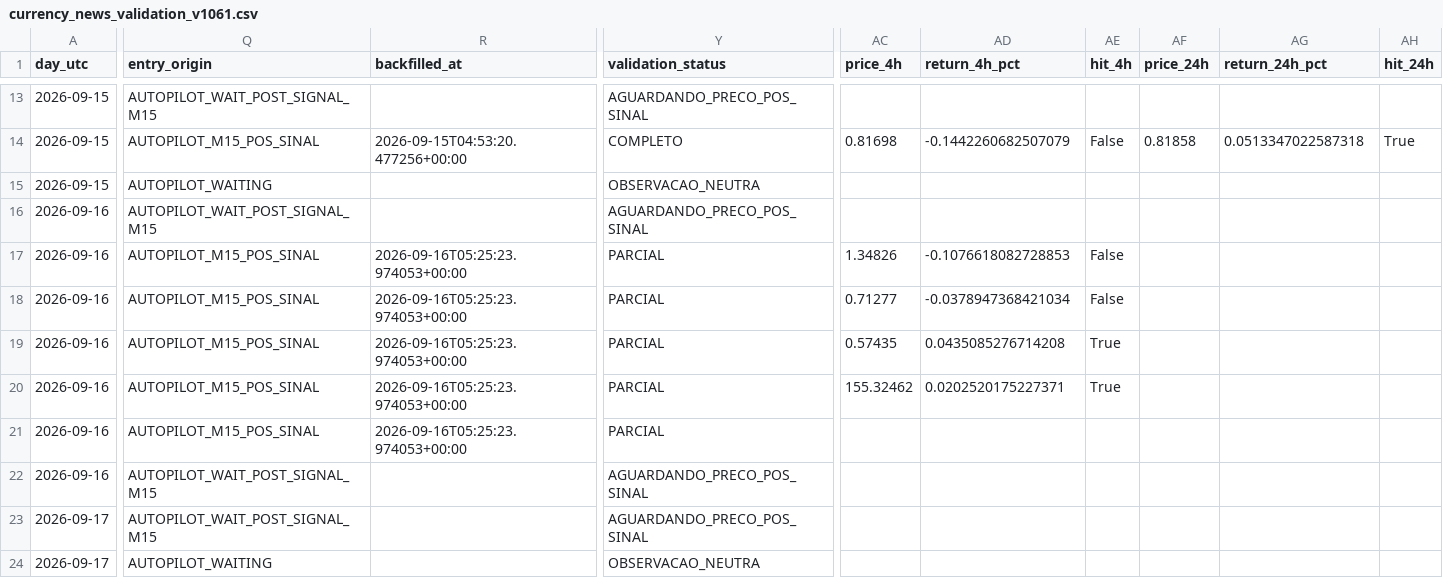
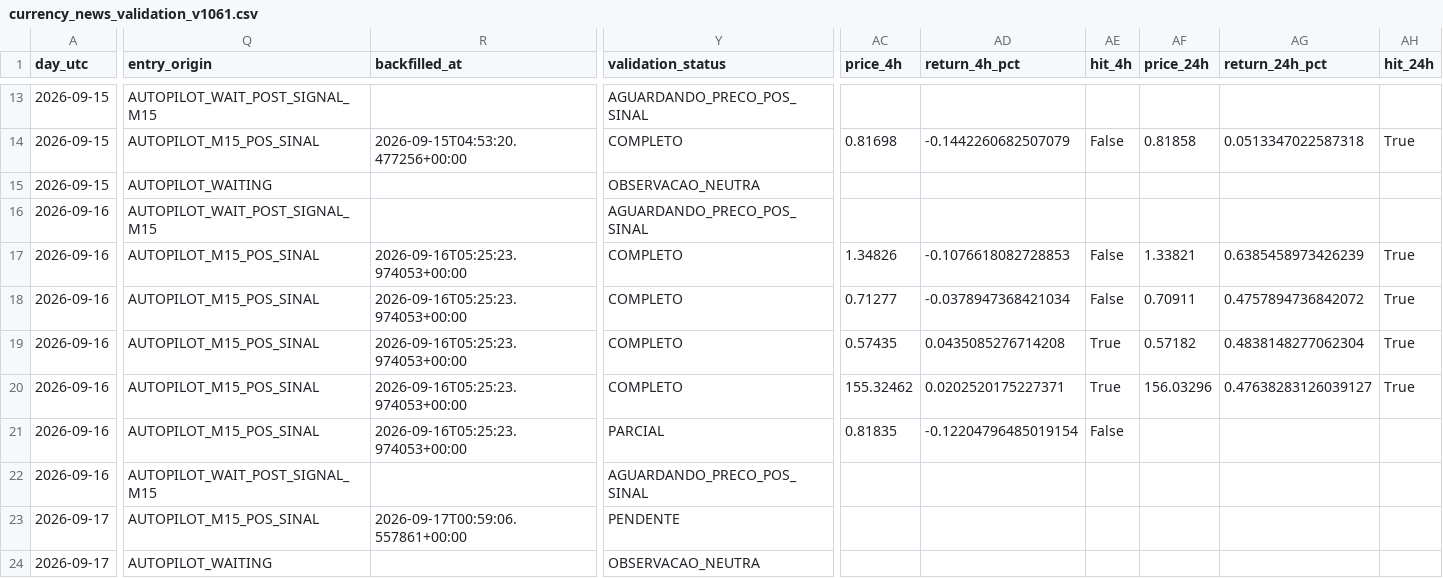
Before and after one commit to aparecidomikael97-ship-it/usd-macro-pro-v4, a CSV file: dados/currency_news_validation_v1061.csv, drawn as a sheet; only a part is shown, gaps mark what is left out; the diff covers the shown part only; the diff names each change by its address in the sheet, - before the commit and + after, or states it on an @@ line.

```diff
--- a/dados/currency_news_validation_v1061.csv
+++ b/dados/currency_news_validation_v1061.csv
-Y17:Y20 (validation_status): PARCIAL
+Y17:Y20 (validation_status): COMPLETO
-AF17 (price_24h): (empty)
+AF17 (price_24h): 1.33821
-AG17 (return_24h_pct): (empty)
+AG17 (return_24h_pct): 0.6385458973426239
-AH17:AH20 (hit_24h): (empty)
+AH17:AH20 (hit_24h): True
-AF18 (price_24h): (empty)
+AF18 (price_24h): 0.70911
-AG18 (return_24h_pct): (empty)
+AG18 (return_24h_pct): 0.4757894736842072
-AF19 (price_24h): (empty)
+AF19 (price_24h): 0.57182
-AG19 (return_24h_pct): (empty)
+AG19 (return_24h_pct): 0.4838148277062304
-AF20 (price_24h): (empty)
+AF20 (price_24h): 156.03296
-AG20 (return_24h_pct): (empty)
+AG20 (return_24h_pct): 0.47638283126039127
-AC21 (price_4h): (empty)
+AC21 (price_4h): 0.81835
-AD21 (return_4h_pct): (empty)
+AD21 (return_4h_pct): -0.12204796485019154
-AE21 (hit_4h): (empty)
+AE21 (hit_4h): False
-Q23 (entry_origin): AUTOPILOT_WAIT_POST_SIGNAL_M15
+Q23 (entry_origin): AUTOPILOT_M15_POS_SINAL
-R23 (backfilled_at): (empty)
+R23 (backfilled_at): 2026-09-17T00:59:06.557861+00:00
-Y23 (validation_status): AGUARDANDO_PRECO_POS_SINAL
+Y23 (validation_status): PENDENTE
```
Also changed, not shown: 42 edited cells elsewhere in this file.
